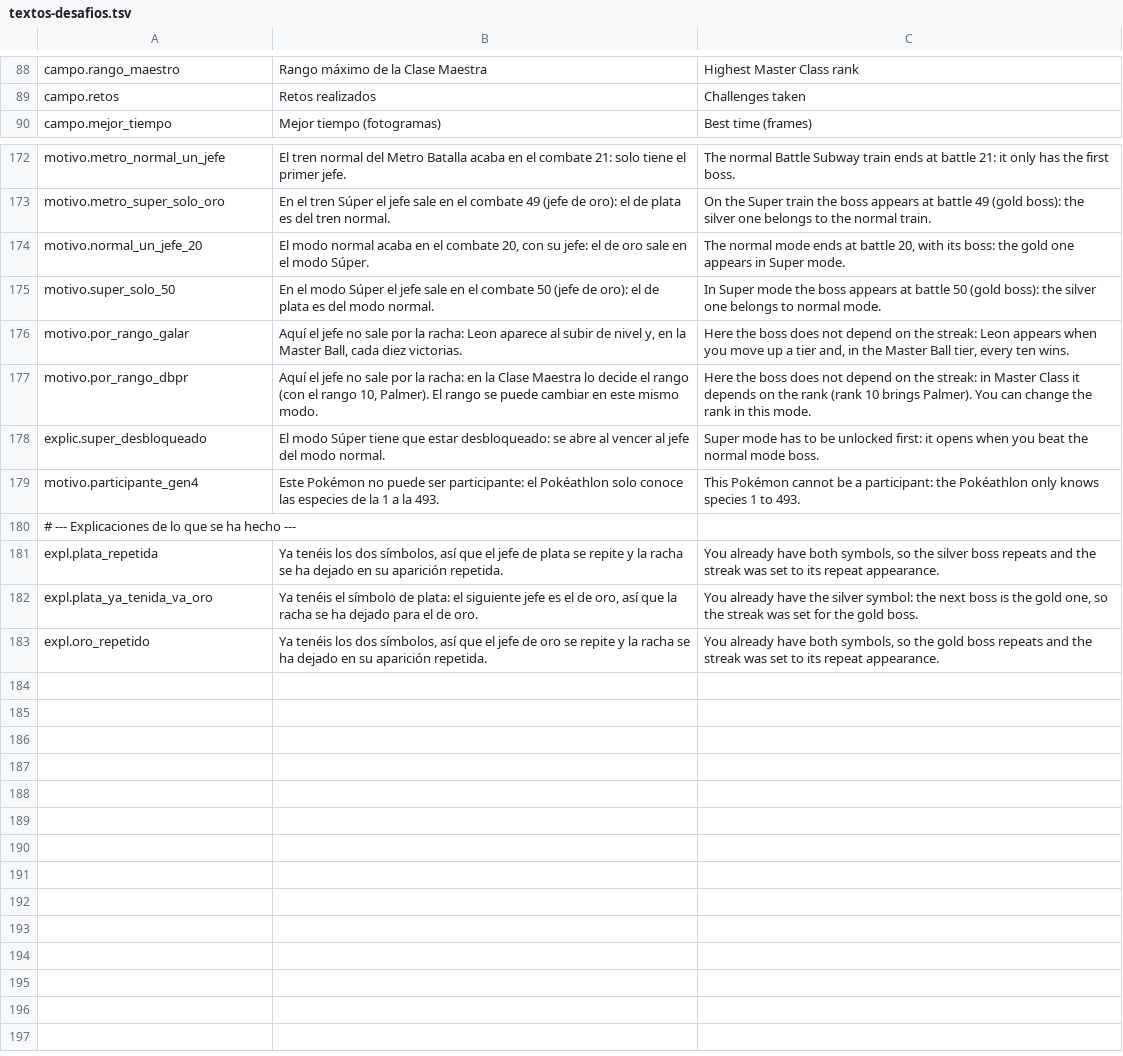
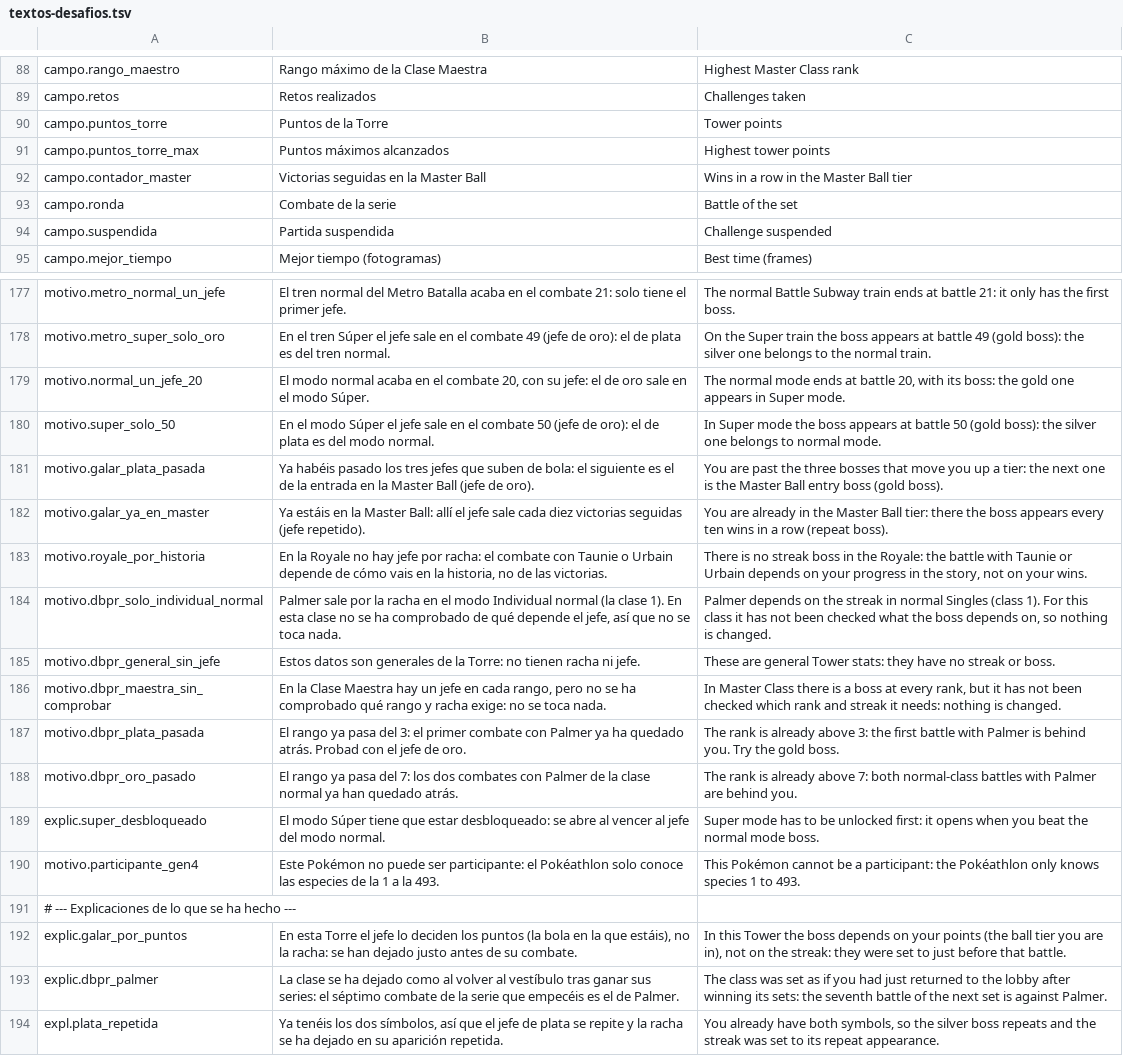
Before and after one commit to adriandelgadoalcalde-alt/Pokekeep, a TSV file: src/AutoLegalidad.Desafios/Recursos/textos-desafios.tsv, drawn as a sheet; only a part is shown, gaps mark what is left out; the shorter side is filled out with more unchanged rows; removed rows and columns are numbered as before the commit, all else as after; the diff names each change by its address in the sheet, - before the commit and + after, or states it on an @@ line.

Commit message:
Pokekeep 1.1.2: "Go to boss" in the SwSh and BDSP towers, save editors apply on their own / «Ir al jefe» en las torres de EpEs y DBPR, los editores aplican solos

```diff
--- a/src/AutoLegalidad.Desafios/Recursos/textos-desafios.tsv
+++ b/src/AutoLegalidad.Desafios/Recursos/textos-desafios.tsv
+row 90: campo.puntos_torre | Puntos de la Torre | Tower points
+row 91: campo.puntos_torre_max | Puntos máximos alcanzados | Highest tower points
+row 92: campo.contador_master | Victorias seguidas en la Master Ball | Wins in a row in the Master Ball tier
+row 93: campo.ronda | Combate de la serie | Battle of the set
+row 94: campo.suspendida | Partida suspendida | Challenge suspended
-row 176: motivo.por_rango_galar | Aquí el jefe no sale por la racha: Leon aparece al subir de nivel y, en la Master Ball, cada diez victorias. | Here the boss does not depend on the streak: Leon appears when you move up a tier and, in the Master Ball tier, every ten wins.
-row 177: motivo.por_rango_dbpr | Aquí el jefe no sale por la racha: en la Clase Maestra lo decide el rango (con el rango 10, Palmer). El rango se puede cambiar en este mismo modo. | Here the boss does not depend on the streak: in Master Class it depends on the rank (rank 10 brings Palmer). You can change the rank in this mode.
+row 181: motivo.galar_plata_pasada | Ya habéis pasado los tres jefes que suben de bola: el siguiente es el de la entrada en la Master Ball (jefe de oro). | You are past the three bosses that move you up a tier: the next one is the Master Ball entry boss (gold boss).
+row 182: motivo.galar_ya_en_master | Ya estáis en la Master Ball: allí el jefe sale cada diez victorias seguidas (jefe repetido). | You are already in the Master Ball tier: there the boss appears every ten wins in a row (repeat boss).
+row 183: motivo.royale_por_historia | En la Royale no hay jefe por racha: el combate con Taunie o Urbain depende de cómo vais en la historia, no de las victorias. | There is no streak boss in the Royale: the battle with Taunie or Urbain depends on your progress in the story, not on your wins.
+row 184: motivo.dbpr_solo_individual_normal | Palmer sale por la racha en el modo Individual normal (la clase 1). En esta clase no se ha comprobado de qué depende el jefe, así que no se toca nada. | Palmer depends on the streak in normal Singles (class 1). For this class it has not been checked what the boss depends on, so nothing is changed.
+row 185: motivo.dbpr_general_sin_jefe | Estos datos son generales de la Torre: no tienen racha ni jefe. | These are general Tower stats: they have no streak or boss.
+row 186: motivo.dbpr_maestra_sin_comprobar | En la Clase Maestra hay un jefe en cada rango, pero no se ha comprobado qué rango y racha exige: no se toca nada. | In Master Class there is a boss at every rank, but it has not been checked which rank and streak it needs: nothing is changed.
+row 187: motivo.dbpr_plata_pasada | El rango ya pasa del 3: el primer combate con Palmer ya ha quedado atrás. Probad con el jefe de oro. | The rank is already above 3: the first battle with Palmer is behind you. Try the gold boss.
+row 188: motivo.dbpr_oro_pasado | El rango ya pasa del 7: los dos combates con Palmer de la clase normal ya han quedado atrás. | The rank is already above 7: both normal-class battles with Palmer are behind you.
+row 192: explic.galar_por_puntos | En esta Torre el jefe lo deciden los puntos (la bola en la que estáis), no la racha: se han dejado justo antes de su combate. | In this Tower the boss depends on your points (the ball tier you are in), not on the streak: they were set to just before that battle.
+row 193: explic.dbpr_palmer | La clase se ha dejado como al volver al vestíbulo tras ganar sus series: el séptimo combate de la serie que empecéis es el de Palmer. | The class was set as if you had just returned to the lobby after winning its sets: the seventh battle of the next set is against Palmer.
```
Also changed, not shown: 27 other files.
